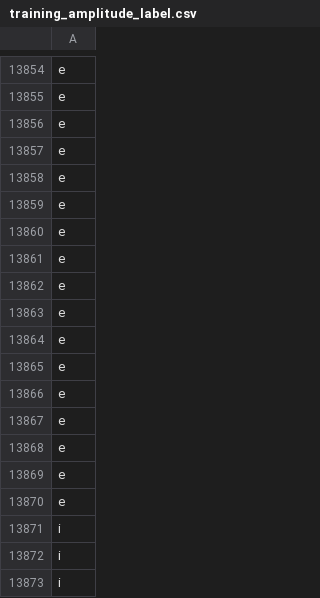
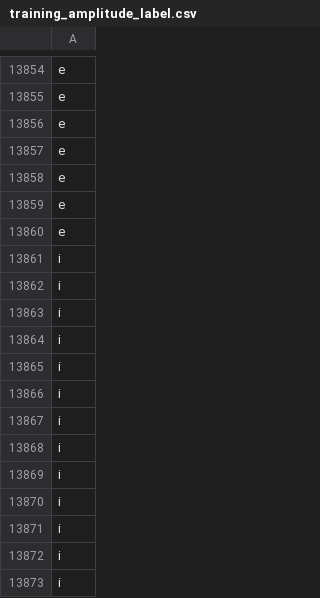
Before and after one commit to UnilK/ML-project, a CSV file: training_amplitude_label.csv, drawn as a sheet; only a part is shown, gaps mark what is left out; the shorter side is filled out with more unchanged rows; the diff names each change by its address in the sheet, - before the commit and + after, or states it on an @@ line.

```diff
--- a/training_amplitude_label.csv
+++ b/training_amplitude_label.csv
-row 13861: e
-row 13862: e
-row 13863: e
-row 13864: e
-row 13865: e
-row 13866: e
-row 13867: e
-row 13868: e
-row 13869: e
-row 13870: e
```
Also changed, not shown: training_energy_label.csv, 3 other files.
